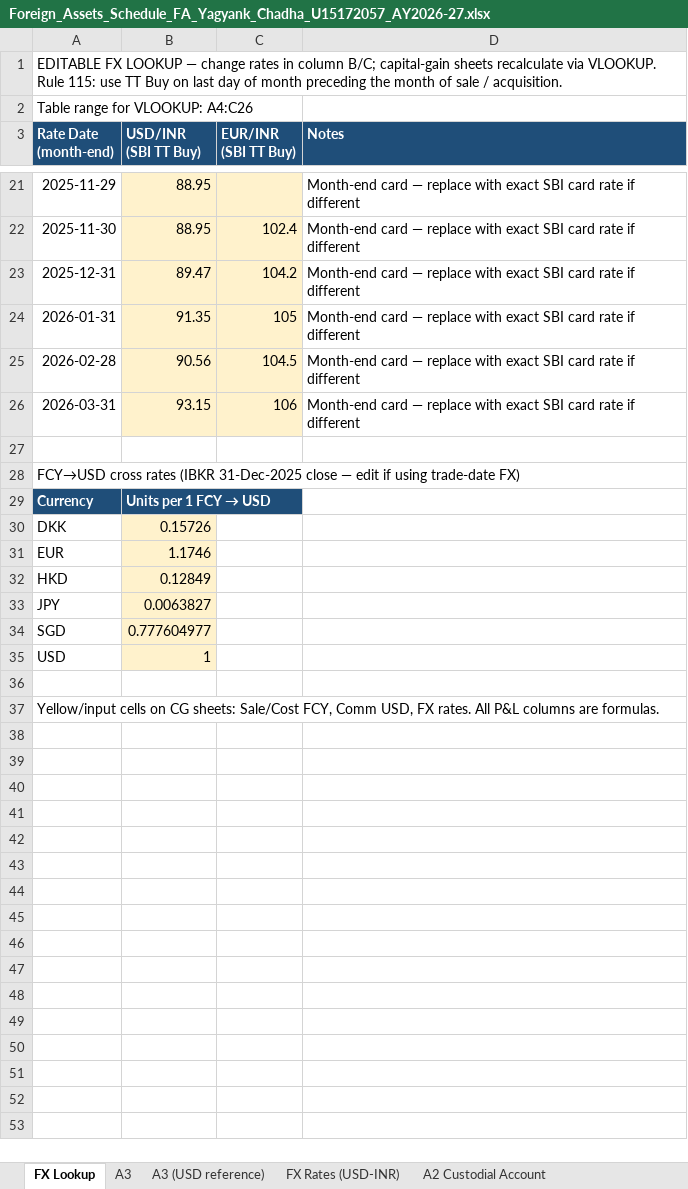
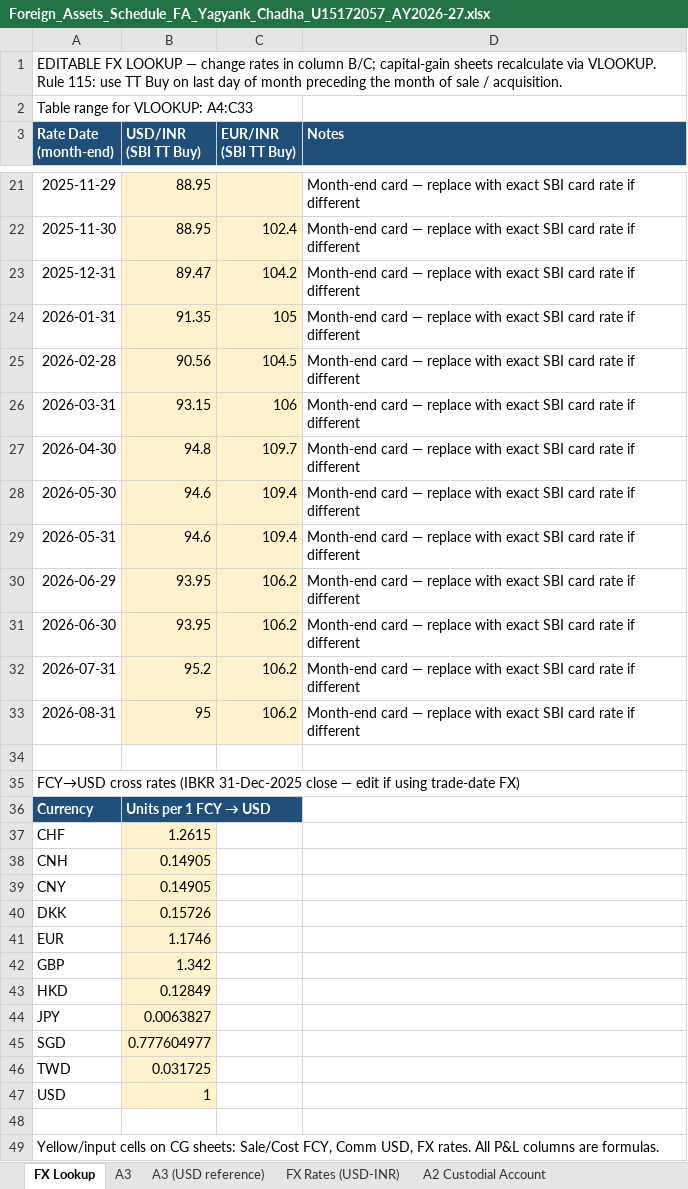
Before and after one commit to caakshay-ux/GITHUB, an Excel workbook: clients/Yagyank_Chadha_U15172057/Foreign_Assets_Schedule_FA_Yagyank_Chadha_U15172057_AY2026-27.xlsx, sheet FX Lookup, drawn as a sheet; only a part is shown, gaps mark what is left out; values as stored, in another font and other column widths than the file's, no borders; the diff names each change by its address in the sheet, - before the commit and + after, or states it on an @@ line.

```diff
--- a/clients/Yagyank_Chadha_U15172057/Foreign_Assets_Schedule_FA_Yagyank_Chadha_U15172057_AY2026-27.xlsx (sheet FX Lookup)
+++ b/clients/Yagyank_Chadha_U15172057/Foreign_Assets_Schedule_FA_Yagyank_Chadha_U15172057_AY2026-27.xlsx (sheet FX Lookup)
-A2 (Rate Date (month-end)): Table range for VLOOKUP: A4:C26
+A2 (Rate Date (month-end)): Table range for VLOOKUP: A4:C33
+row 27: 2026-04-30 | 94.8 | 109.7 | Month-end card — replace with exact SBI card rate if different
+row 28: 2026-05-30 | 94.6 | 109.4 | Month-end card — replace with exact SBI card rate if different
+row 29: 2026-05-31 | 94.6 | 109.4 | Month-end card — replace with exact SBI card rate if different
+row 30: 2026-06-29 | 93.95 | 106.2 | Month-end card — replace with exact SBI card rate if different
+row 31: 2026-06-30 | 93.95 | 106.2 | Month-end card — replace with exact SBI card rate if different
+row 32: 2026-07-31 | 95.2 | 106.2 | Month-end card — replace with exact SBI card rate if different
+row 33: 2026-08-31 | 95 | 106.2 | Month-end card — replace with exact SBI card rate if different
+row 37: CHF | 1.2615
+row 38: CNH | 0.14905
+row 39: CNY | 0.14905
+row 42: GBP | 1.342
+row 46: TWD | 0.031725
```
Also changed, not shown: sheet FTC - Withholding Tax, sheet CG Summary by Symbol, sheet Notes for CA, other sheet tabs, output/Foreign_Assets_Schedule_FA_Yagyank_Chadha_U15172057_AY2026-27.xlsx, 5 other files.
